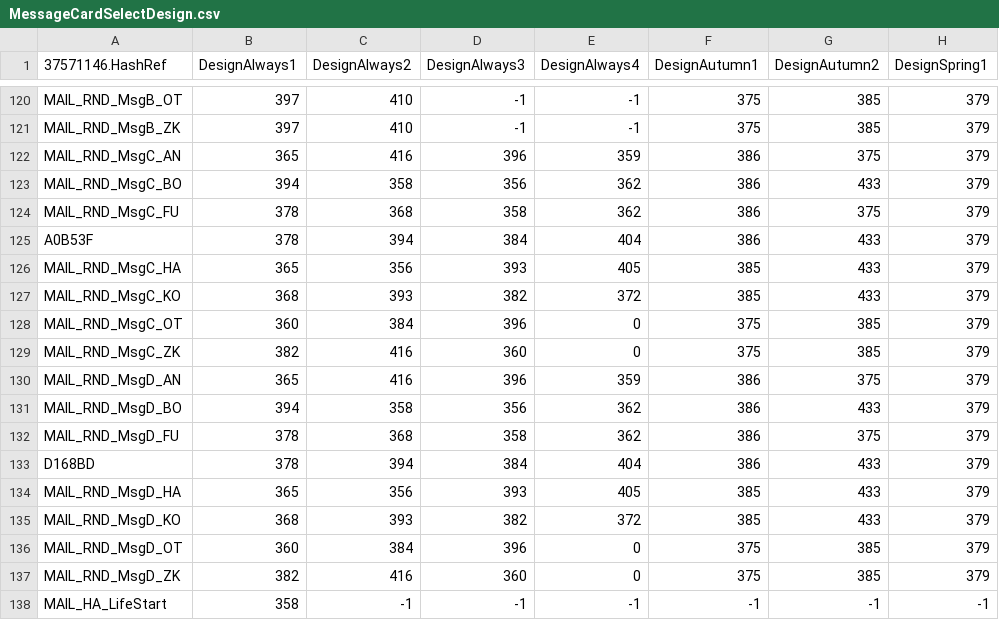
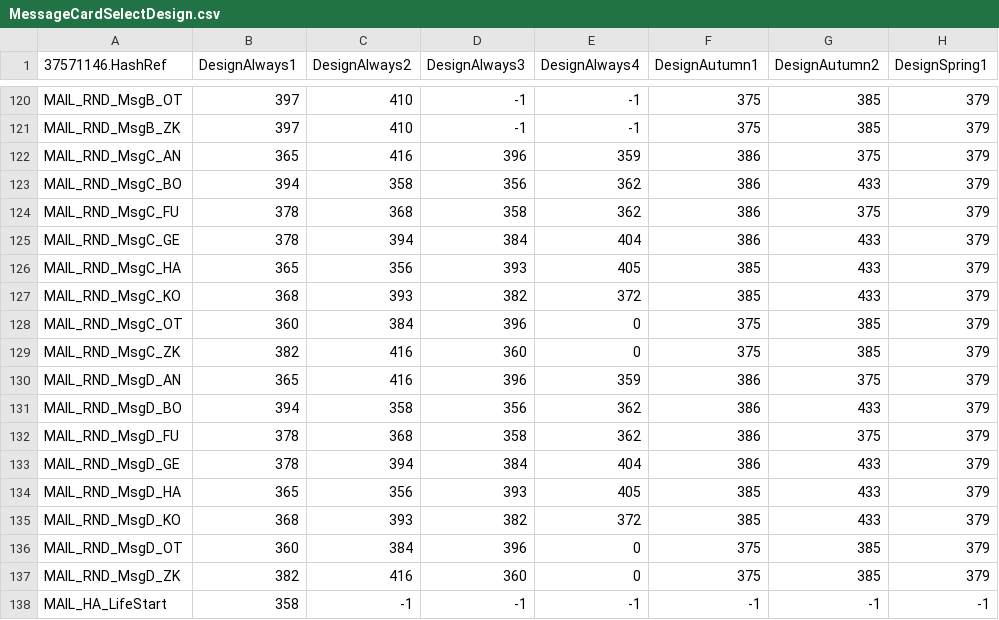
Before and after one commit to McSpazzy/acnh-csv, a CSV file: MessageCardSelectDesign.csv, drawn as a sheet; only a part is shown, gaps mark what is left out; the diff names each change by its address in the sheet, - before the commit and + after, or states it on an @@ line.

Commit message:
missing mail ref

```diff
--- a/MessageCardSelectDesign.csv
+++ b/MessageCardSelectDesign.csv
-A125 (37571146.HashRef): A0B53F
+A125 (37571146.HashRef): MAIL_RND_MsgC_GE
-A133 (37571146.HashRef): D168BD
+A133 (37571146.HashRef): MAIL_RND_MsgD_GE
```
